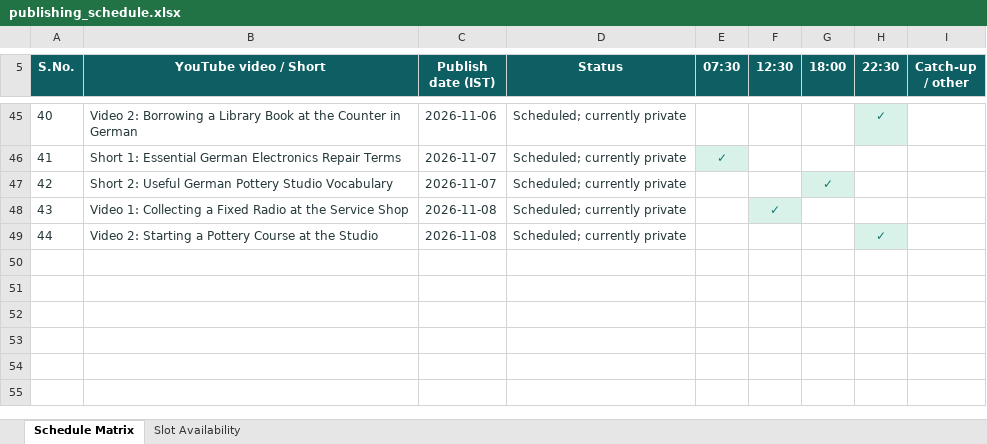
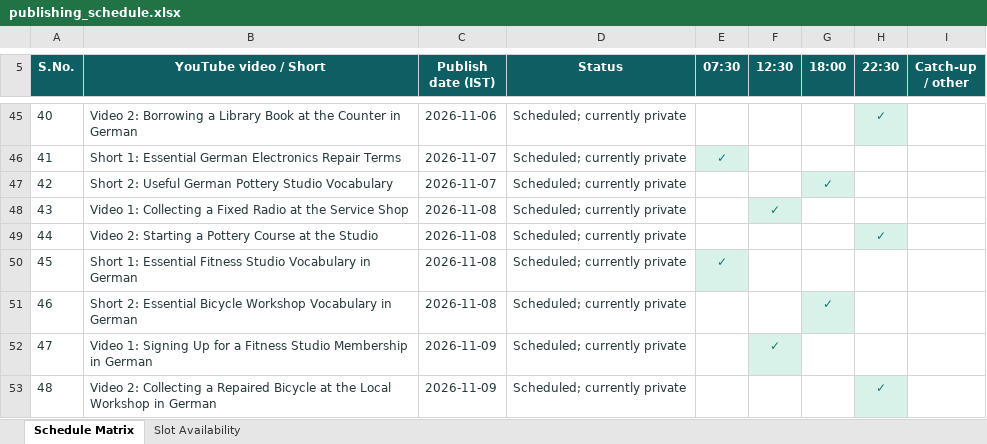
Before and after one commit to Indusvalley7/talkivana-automation, an Excel workbook: tracker/publishing_schedule.xlsx, sheet Schedule Matrix, drawn as a sheet; only a part is shown, gaps mark what is left out; values as stored, in another font and other column widths than the file's, no borders; the diff names each change by its address in the sheet, - before the commit and + after, or states it on an @@ line.

```diff
--- a/tracker/publishing_schedule.xlsx (sheet Schedule Matrix)
+++ b/tracker/publishing_schedule.xlsx (sheet Schedule Matrix)
+row 50: 45 | Short 1: Essential Fitness Studio Vocabulary in German | 2026-11-08 | Scheduled; currently private | ✓
+row 51: 46 | Short 2: Essential Bicycle Workshop Vocabulary in German | 2026-11-08 | Scheduled; currently private |  |  | ✓
+row 52: 47 | Video 1: Signing Up for a Fitness Studio Membership in German | 2026-11-09 | Scheduled; currently private |  | ✓
+row 53: 48 | Video 2: Collecting a Repaired Bicycle at the Local Workshop in German | 2026-11-09 | Scheduled; currently private |  |  |  | ✓
```
Also changed, not shown: sheet Slot Availability.
